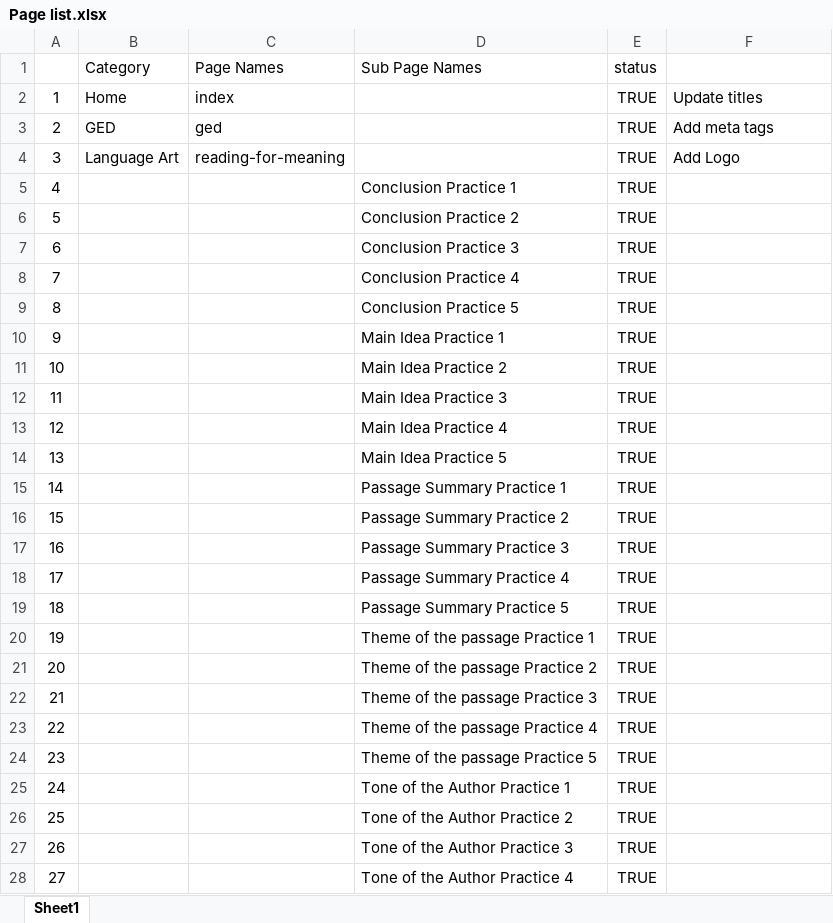
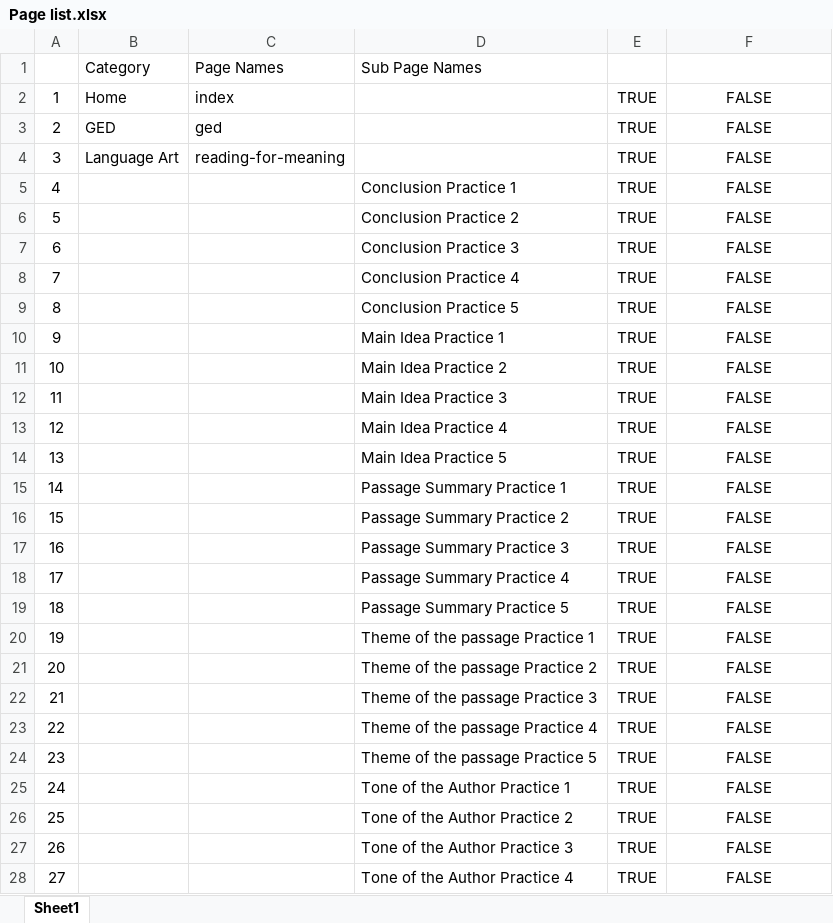
Before and after one commit to wmphyo/KudosBank---v2.0, an Excel workbook: Page list.xlsx, sheet Sheet1, drawn as a sheet; only a part is shown; values as stored, in another font and other column widths than the file's, no borders; the diff covers the shown part only; the diff names each change by its address in the sheet, - before the commit and + after, or states it on an @@ line.

```diff
--- a/Page list.xlsx (sheet Sheet1)
+++ b/Page list.xlsx (sheet Sheet1)
-E1: status
+E1: (empty)
-F2: Update titles
+F2: FALSE
-F2:F4 alignment: left
+F2:F4 alignment: center
-F3: Add meta tags
+F3: FALSE
-F4: Add Logo
+F4: FALSE
-F5:F28: (empty)
+F5:F28: FALSE
```
Also changed, not shown: 1 added row, 1 removed row and 79 edited cells elsewhere in this sheet, 19 other files.
